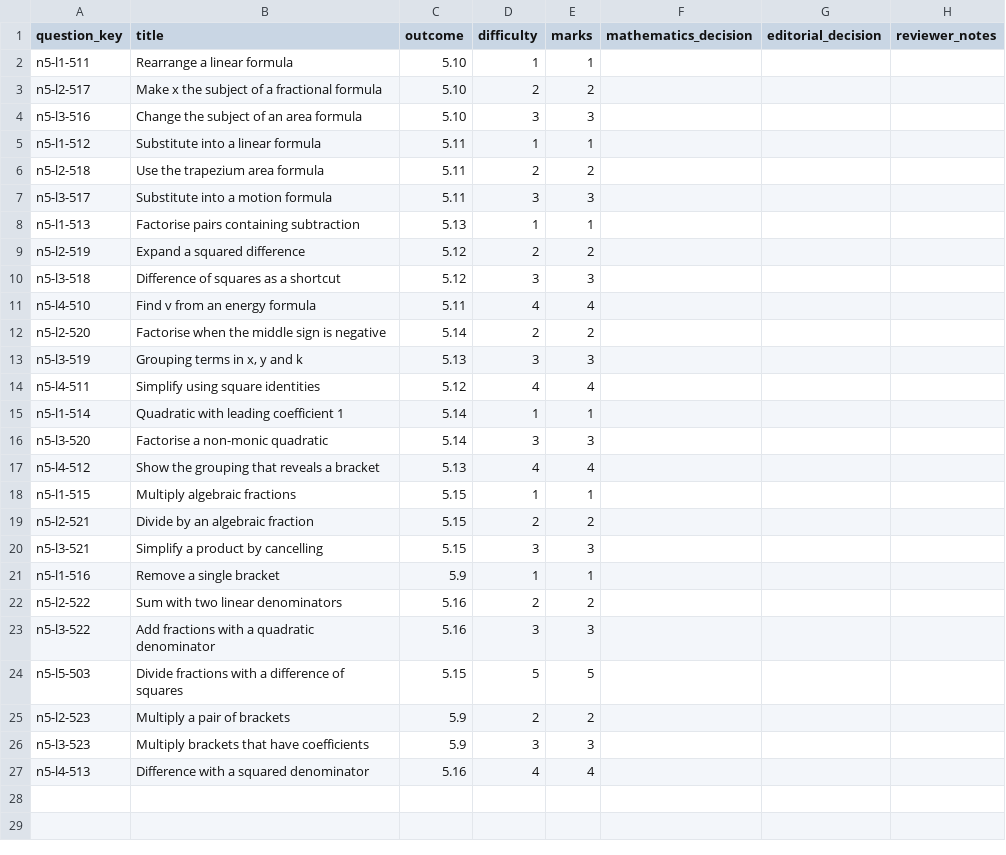
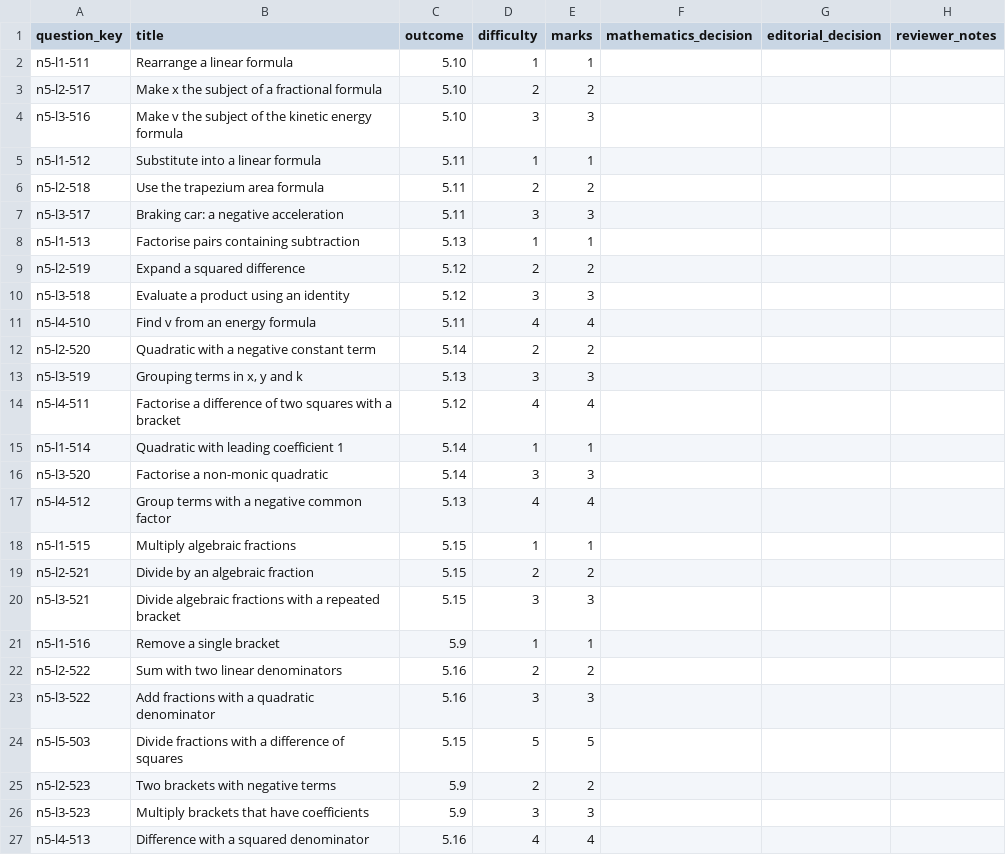
Before and after one commit to Willedward/asean_academy, a CSV file: backend_resources/question_bank/g3_math/secondary_2/n5/v1/review_packets/g3-sec2-n5-b003/review.csv, drawn as a sheet.

```diff
--- a/backend_resources/question_bank/g3_math/secondary_2/n5/v1/review_packets/g3-sec2-n5-b003/review.csv
+++ b/backend_resources/question_bank/g3_math/secondary_2/n5/v1/review_packets/g3-sec2-n5-b003/review.csv
@@ -3,19 +3,19 @@ n5-l1-511,Rearrange a linear formula,5.10,1,1,,,
 n5-l2-517,Make x the subject of a fractional formula,5.10,2,2,,,
-n5-l3-516,Change the subject of an area formula,5.10,3,3,,,
+n5-l3-516,Make v the subject of the kinetic energy formula,5.10,3,3,,,
 n5-l1-512,Substitute into a linear formula,5.11,1,1,,,
 n5-l2-518,Use the trapezium area formula,5.11,2,2,,,
-n5-l3-517,Substitute into a motion formula,5.11,3,3,,,
+n5-l3-517,Braking car: a negative acceleration,5.11,3,3,,,
 n5-l1-513,Factorise pairs containing subtraction,5.13,1,1,,,
 n5-l2-519,Expand a squared difference,5.12,2,2,,,
-n5-l3-518,Difference of squares as a shortcut,5.12,3,3,,,
+n5-l3-518,Evaluate a product using an identity,5.12,3,3,,,
 n5-l4-510,Find v from an energy formula,5.11,4,4,,,
-n5-l2-520,Factorise when the middle sign is negative,5.14,2,2,,,
+n5-l2-520,Quadratic with a negative constant term,5.14,2,2,,,
 n5-l3-519,"Grouping terms in x, y and k",5.13,3,3,,,
-n5-l4-511,Simplify using square identities,5.12,4,4,,,
+n5-l4-511,Factorise a difference of two squares with a bracket,5.12,4,4,,,
 n5-l1-514,Quadratic with leading coefficient 1,5.14,1,1,,,
 n5-l3-520,Factorise a non-monic quadratic,5.14,3,3,,,
-n5-l4-512,Show the grouping that reveals a bracket,5.13,4,4,,,
+n5-l4-512,Group terms with a negative common factor,5.13,4,4,,,
 n5-l1-515,Multiply algebraic fractions,5.15,1,1,,,
 n5-l2-521,Divide by an algebraic fraction,5.15,2,2,,,
-n5-l3-521,Simplify a product by cancelling,5.15,3,3,,,
+n5-l3-521,Divide algebraic fractions with a repeated bracket,5.15,3,3,,,
 n5-l1-516,Remove a single bracket,5.9,1,1,,,
@@ -24,3 +24,3 @@ n5-l3-522,Add fractions with a quadratic denominator,5.16,3,3,,,
 n5-l5-503,Divide fractions with a difference of squares,5.15,5,5,,,
-n5-l2-523,Multiply a pair of brackets,5.9,2,2,,,
+n5-l2-523,Two brackets with negative terms,5.9,2,2,,,
 n5-l3-523,Multiply brackets that have coefficients,5.9,3,3,,,
```
Also changed, not shown: 28 other files.
